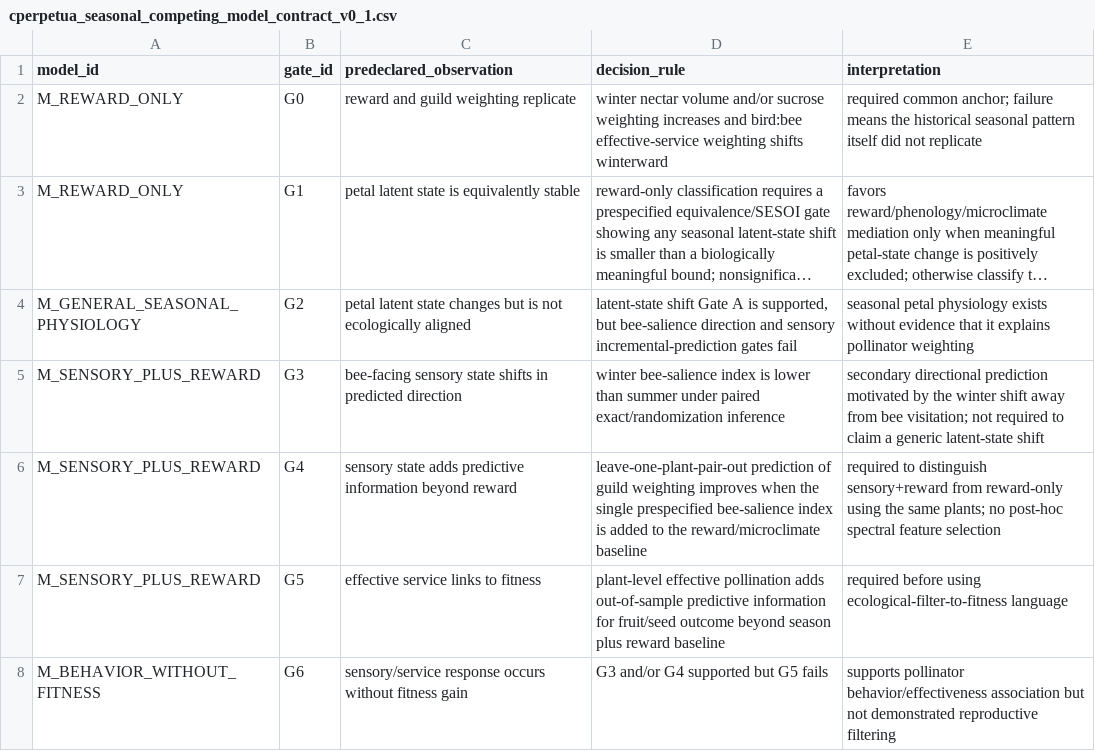
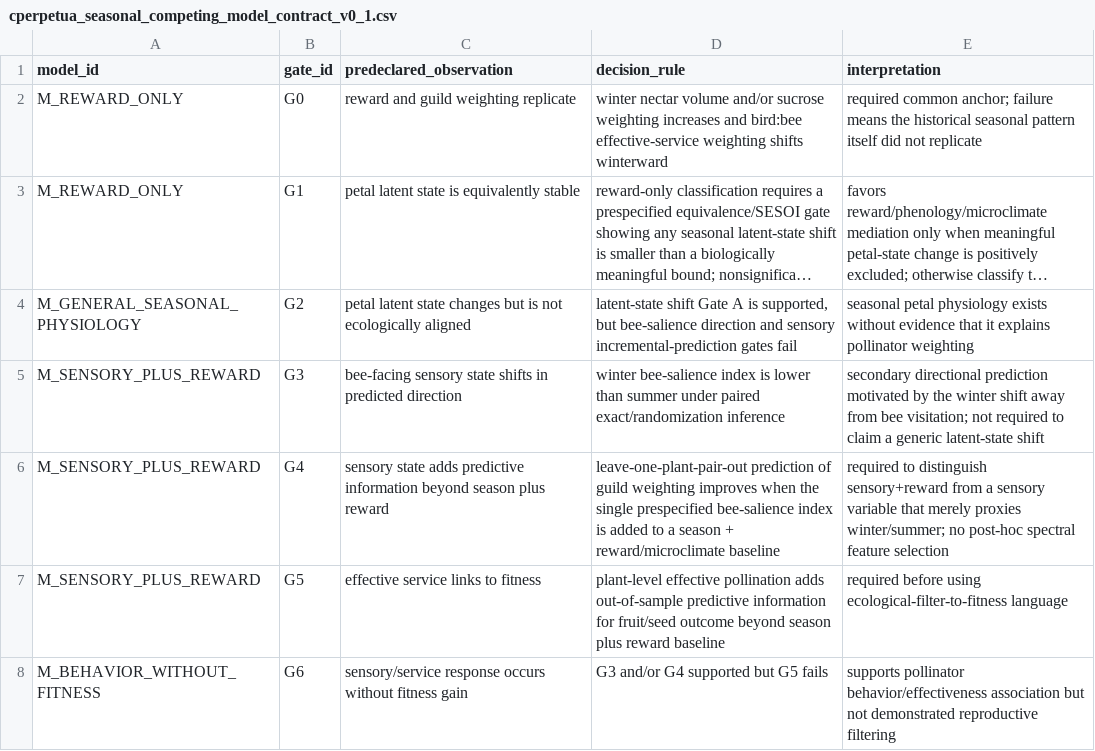
Before and after one commit to zuizui0223/chun, a CSV file: data/cperpetua_seasonal_competing_model_contract_v0_1.csv, drawn as a sheet; long unchanged cells end in ….

Commit message:
Require season-adjusted G4 baseline

```diff
--- a/data/cperpetua_seasonal_competing_model_contract_v0_1.csv
+++ b/data/cperpetua_seasonal_competing_model_contract_v0_1.csv
@@ -5,3 +5,3 @@ M_GENERAL_SEASONAL_PHYSIOLOGY,G2,"petal latent state changes but is not ecologic
 M_SENSORY_PLUS_REWARD,G3,"bee-facing sensory state shifts in predicted direction","winter bee-salience index is lower than summer under paired exact/randomization inference","secondary directional prediction motivated by the winter shift away from bee visitation; not required to claim a generic latent-state shift"
-M_SENSORY_PLUS_REWARD,G4,"sensory state adds predictive information beyond reward","leave-one-plant-pair-out prediction of guild weighting improves when the single prespecified bee-salience index is added to the reward/microclimate baseline","required to distinguish sensory+reward from reward-only using the same plants; no post-hoc spectral feature selection"
+M_SENSORY_PLUS_REWARD,G4,"sensory state adds predictive information beyond season plus reward","leave-one-plant-pair-out prediction of guild weighting improves when the single prespecified bee-salience index is added to a season + reward/microclimate baseline","required to distinguish sensory+reward from a sensory variable that merely proxies winter/summer; no post-hoc spectral feature selection"
 M_SENSORY_PLUS_REWARD,G5,"effective service links to fitness","plant-level effective pollination adds out-of-sample predictive information for fruit/seed outcome beyond season plus reward baseline","required before using ecological-filter-to-fitness language"
```
